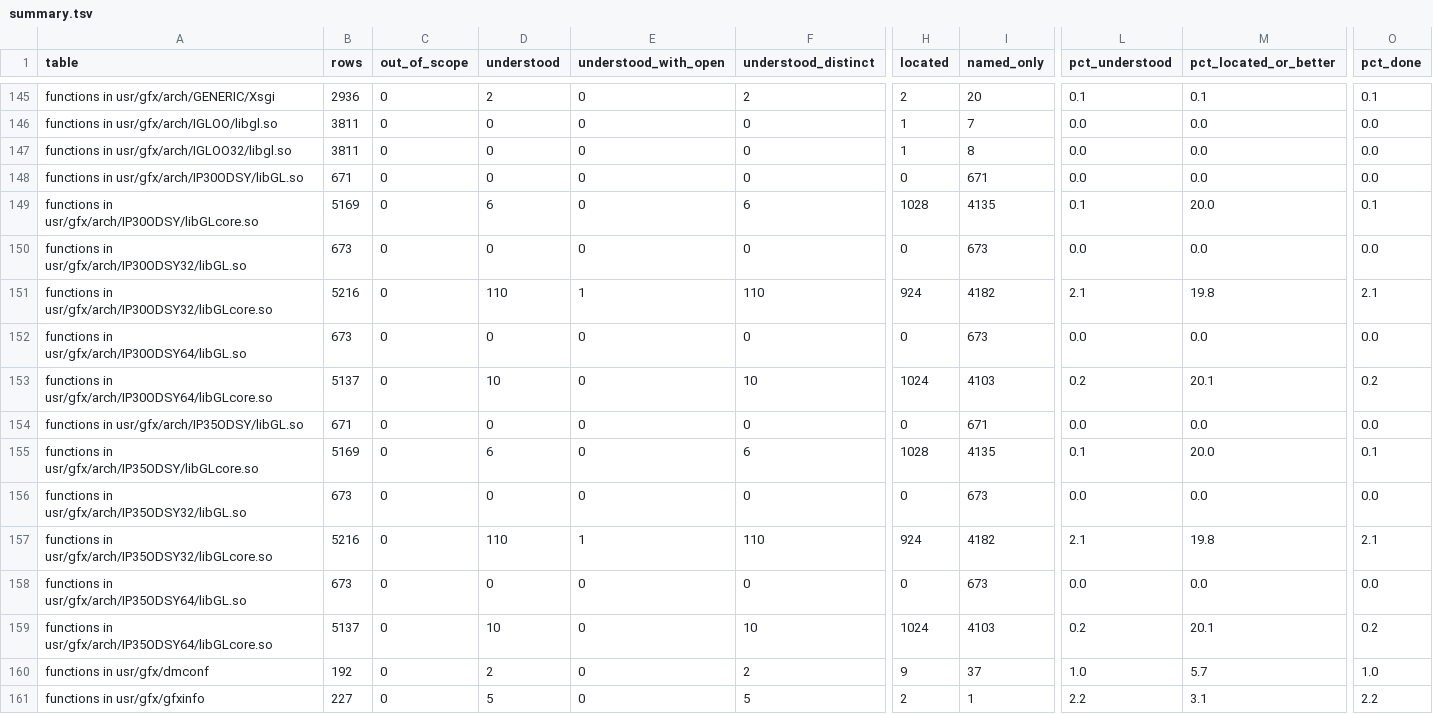
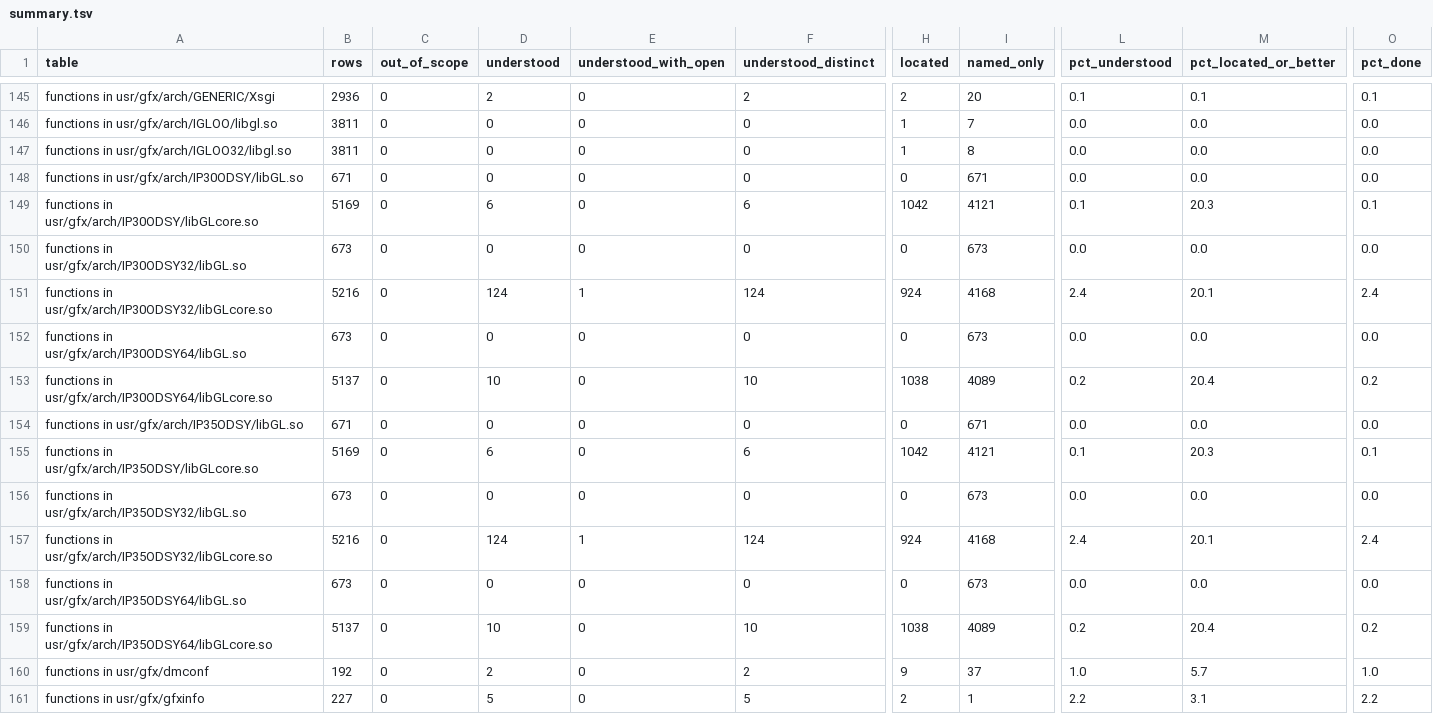
Before and after one commit to jamesbraid/odsy, a TSV file: docs/inventory/summary.tsv, drawn as a sheet; only a part is shown, gaps mark what is left out; the diff covers the shown part only; the diff names each change by its address in the sheet, - before the commit and + after, or states it on an @@ line.

```diff
--- a/docs/inventory/summary.tsv
+++ b/docs/inventory/summary.tsv
-H149 (located): 1028
+H149 (located): 1042
-I149 (named_only): 4135
+I149 (named_only): 4121
-M149 (pct_located_or_better): 20.0
+M149 (pct_located_or_better): 20.3
-D151 (understood): 110
+D151 (understood): 124
-F151 (understood_distinct): 110
+F151 (understood_distinct): 124
-I151 (named_only): 4182
+I151 (named_only): 4168
-L151 (pct_understood): 2.1
+L151 (pct_understood): 2.4
-M151 (pct_located_or_better): 19.8
+M151 (pct_located_or_better): 20.1
-O151 (pct_done): 2.1
+O151 (pct_done): 2.4
-H153 (located): 1024
+H153 (located): 1038
-I153 (named_only): 4103
+I153 (named_only): 4089
-M153 (pct_located_or_better): 20.1
+M153 (pct_located_or_better): 20.4
-H155 (located): 1028
+H155 (located): 1042
-I155 (named_only): 4135
+I155 (named_only): 4121
-M155 (pct_located_or_better): 20.0
+M155 (pct_located_or_better): 20.3
-D157 (understood): 110
+D157 (understood): 124
-F157 (understood_distinct): 110
+F157 (understood_distinct): 124
-I157 (named_only): 4182
+I157 (named_only): 4168
-L157 (pct_understood): 2.1
+L157 (pct_understood): 2.4
-M157 (pct_located_or_better): 19.8
+M157 (pct_located_or_better): 20.1
-O157 (pct_done): 2.1
+O157 (pct_done): 2.4
-H159 (located): 1024
+H159 (located): 1038
-I159 (named_only): 4103
+I159 (named_only): 4089
-M159 (pct_located_or_better): 20.1
+M159 (pct_located_or_better): 20.4
```
Also changed, not shown: 41 edited cells elsewhere in this file, 3 other files.
